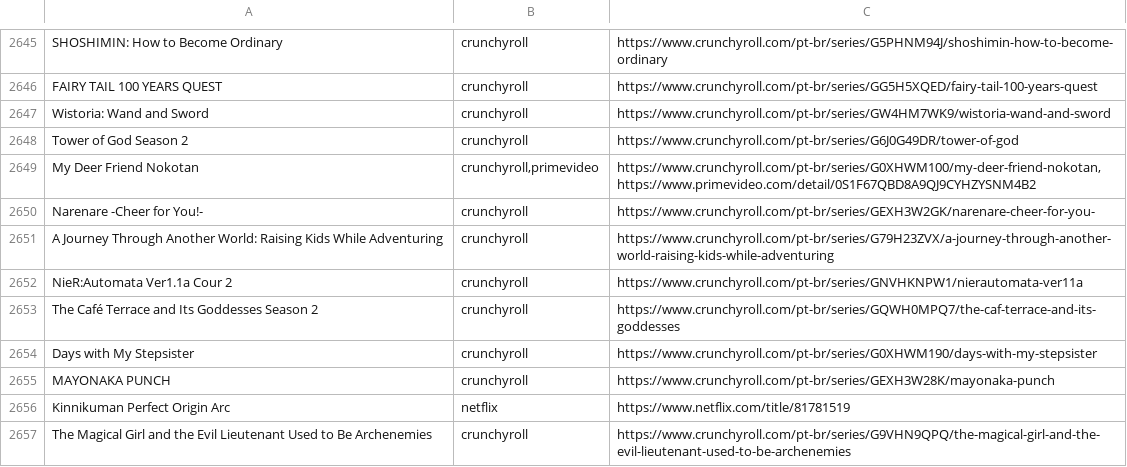
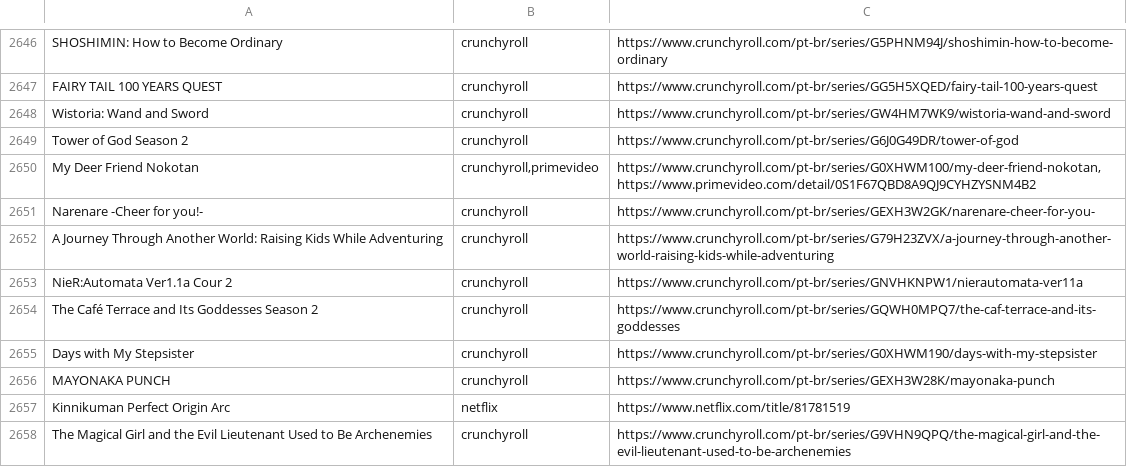
Before and after one commit to SantosThiago/Aniwatch_site, a CSV file: animes.csv, drawn as a sheet; only a part is shown, gaps mark what is left out; the diff covers the shown part only.

```diff
--- a/animes.csv
+++ b/animes.csv
@@ -2649,3 +2650,3 @@ Tower of God Season 2,crunchyroll,https://www.crunchyroll.com/pt-br/series/G6J0G
 My Deer Friend Nokotan,"crunchyroll,primevideo","https://www.crunchyroll.com/pt-br/series/G0XHWM100/my-deer-friend-nokotan,https://www.primevideo.com/detail/0S1F67QBD8A9QJ9CYHZYSNM4B2"
-Narenare -Cheer for You!-,crunchyroll,https://www.crunchyroll.com/pt-br/series/GEXH3W2GK/narenare-cheer-for-you-
+Narenare -Cheer for you!-,crunchyroll,https://www.crunchyroll.com/pt-br/series/GEXH3W2GK/narenare-cheer-for-you-
 A Journey Through Another World: Raising Kids While Adventuring,crunchyroll,https://www.crunchyroll.com/pt-br/series/G79H23ZVX/a-journey-through-another-world-raising-kids-while-adventuring
```
Also changed, not shown: 4 added rows, 1 removed row and 4 edited cells elsewhere in this file, 1 other file.
